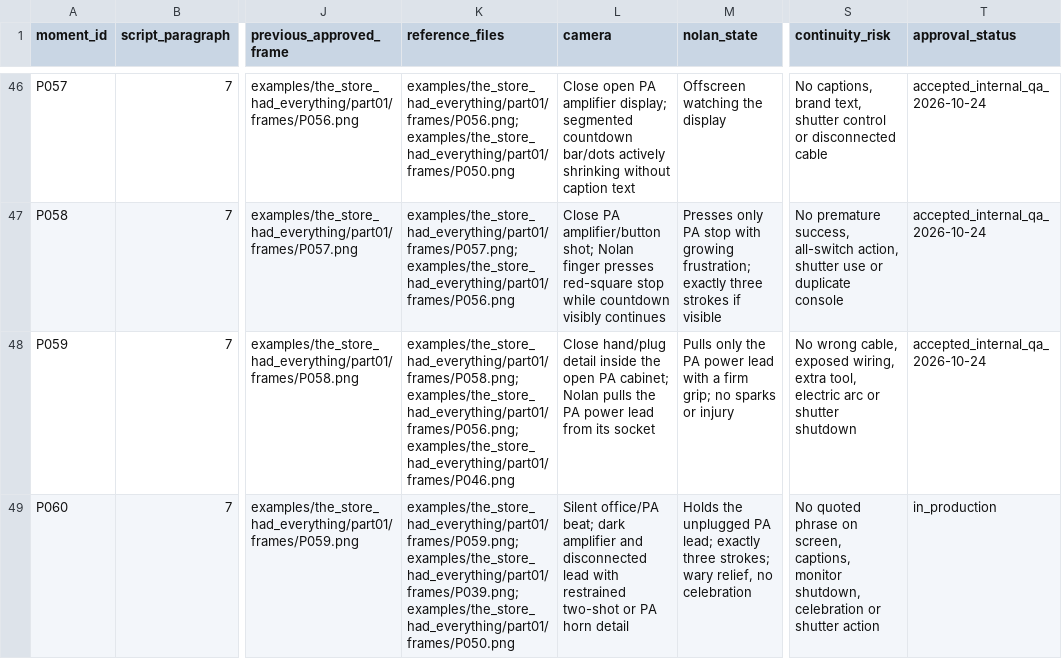
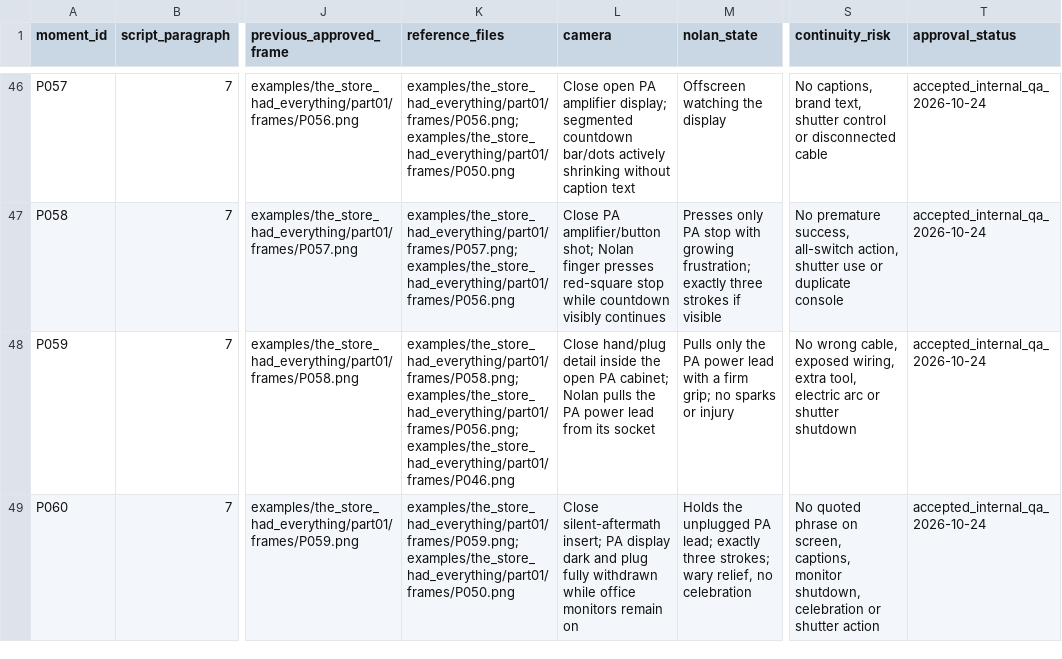
Before and after one commit to AsuraXP/Survival, a CSV file: examples/the_store_had_everything/part01/visuals.csv, drawn as a sheet; only a part is shown, gaps mark what is left out; the diff names each change by its address in the sheet, - before the commit and + after, or states it on an @@ line.

Commit message:
Complete PA shutdown and paragraph seven
Co-authored-by: arena-agent <297053741+arena-agent@users.noreply.github.com>

```diff
--- a/examples/the_store_had_everything/part01/visuals.csv
+++ b/examples/the_store_had_everything/part01/visuals.csv
-K49 (reference_files): examples/the_store_had_everything/part01/frames/P059.png;examples/the_store_had_everything/part01/frames/P039.png;examples/the_store_had_everything/part01/frames/P050.png
+K49 (reference_files): examples/the_store_had_everything/part01/frames/P059.png;examples/the_store_had_everything/part01/frames/P050.png
-L49 (camera): Silent office/PA beat; dark amplifier and disconnected lead with restrained two-shot or PA horn detail
+L49 (camera): Close silent-aftermath insert; PA display dark and plug fully withdrawn while office monitors remain on
-T49 (approval_status): in_production
+T49 (approval_status): accepted_internal_qa_2026-10-24
```
Also changed, not shown: 4 other files.
